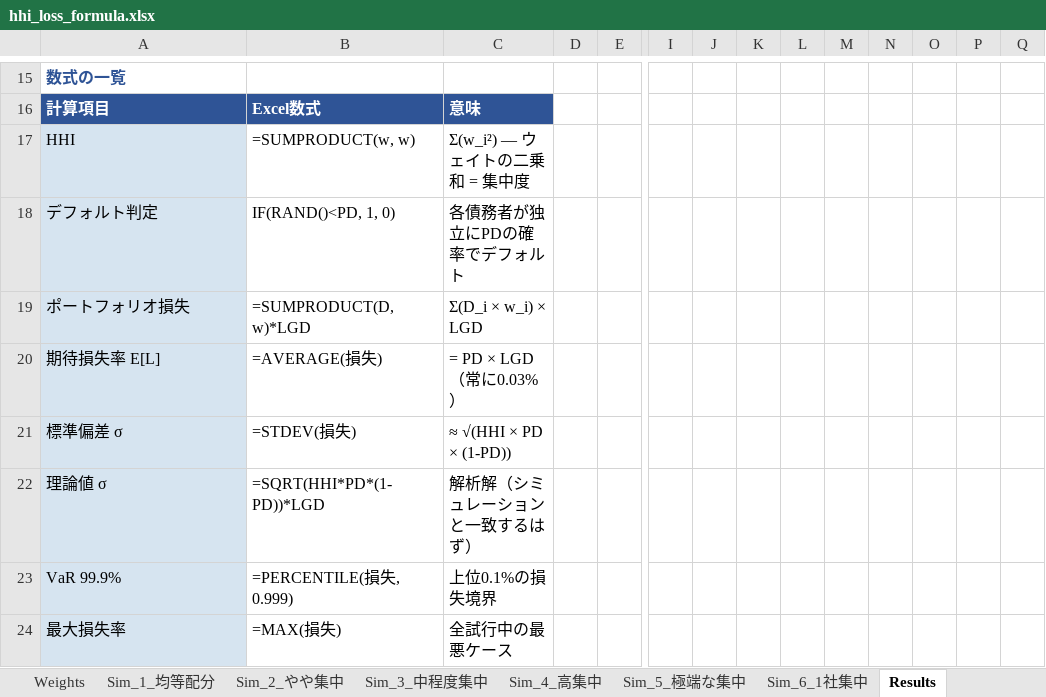
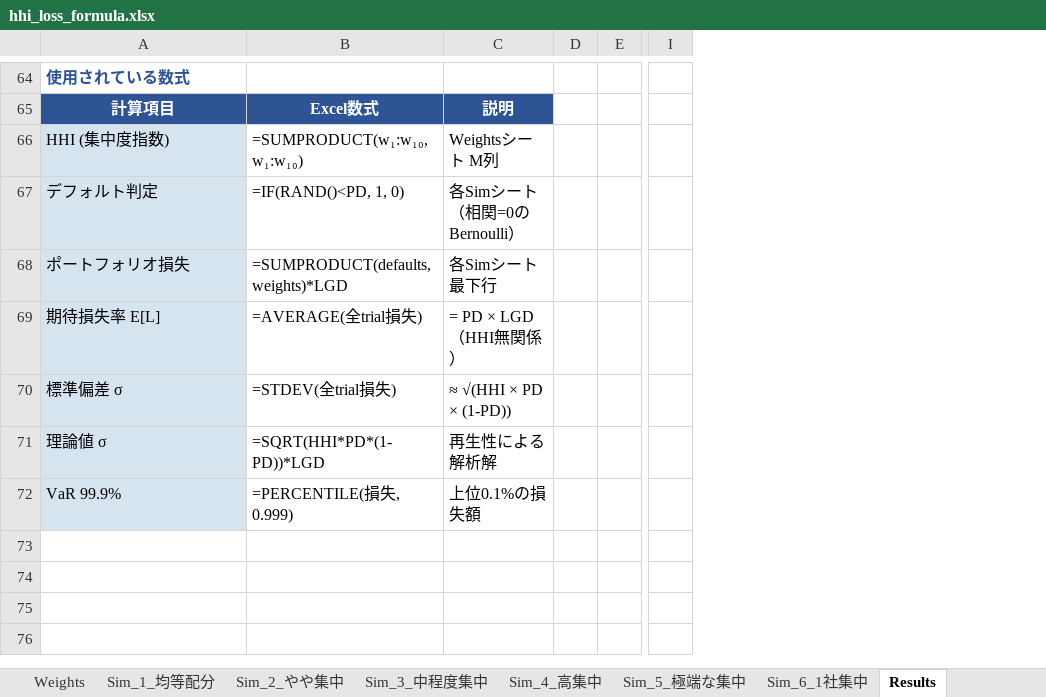
Before and after one commit to uisomo/usefultool, an Excel workbook: hhi_loss_formula.xlsx, sheet Results, drawn as a sheet; only a part is shown, gaps mark what is left out; values as stored, in another font and other column widths than the file's, no borders; formulas without a stored value are shown as written; charts and pictures not drawn; 6 other sheets too large or unreadable and not compared; removed rows and columns are numbered as before the commit, all else as after; rows hold the shown columns only; the diff covers the shown part only; the diff names each change by its address in the sheet, - before the commit and + after, or states it on an @@ line.

```diff
--- a/hhi_loss_formula.xlsx (sheet Results)
+++ b/hhi_loss_formula.xlsx (sheet Results)
-column J, empty
-column K, empty
-column L, empty
-column M, empty
-column N, empty
-column O, empty
-column P, empty
-column Q, empty
-A64: 数式の一覧
+A64: 使用されている数式
-A65:C65 alignment: left
+A65:C65 alignment: center
-C65: 意味
+C65: 説明
-row 17: HHI | =SUMPRODUCT(w, w) | Σ(w_i²) — ウェイトの二乗和 = 集中度
+row 66: HHI (集中度指数) | =SUMPRODUCT(w₁:w₁₀, w₁:w₁₀) | Weightsシート M列
-B67: IF(RAND()<PD, 1, 0)
+B67: =IF(RAND()<PD, 1, 0)
-C67: 各債務者が独立にPDの確率でデフォルト
+C67: 各Simシート（相関=0のBernoulli）
-B68: =SUMPRODUCT(D, w)*LGD
+B68: =SUMPRODUCT(defaults, weights)*LGD
-C68: Σ(D_i × w_i) × LGD
+C68: 各Simシート最下行
-B69: =AVERAGE(損失)
+B69: =AVERAGE(全trial損失)
-C69: = PD × LGD（常に0.03%）
+C69: = PD × LGD（HHI無関係）
-B70: =STDEV(損失)
+B70: =STDEV(全trial損失)
-C71: 解析解（シミュレーションと一致するはず）
+C71: 再生性による解析解
-C72: 上位0.1%の損失境界
+C72: 上位0.1%の損失額
-row 24: 最大損失率 | =MAX(損失) | 全試行中の最悪ケース
```
Also changed, not shown: 51 added rows, 2 removed rows and 20 edited cells elsewhere in this sheet, sheet Weights, sheet Parameters, charts or pictures, 1 other file.
